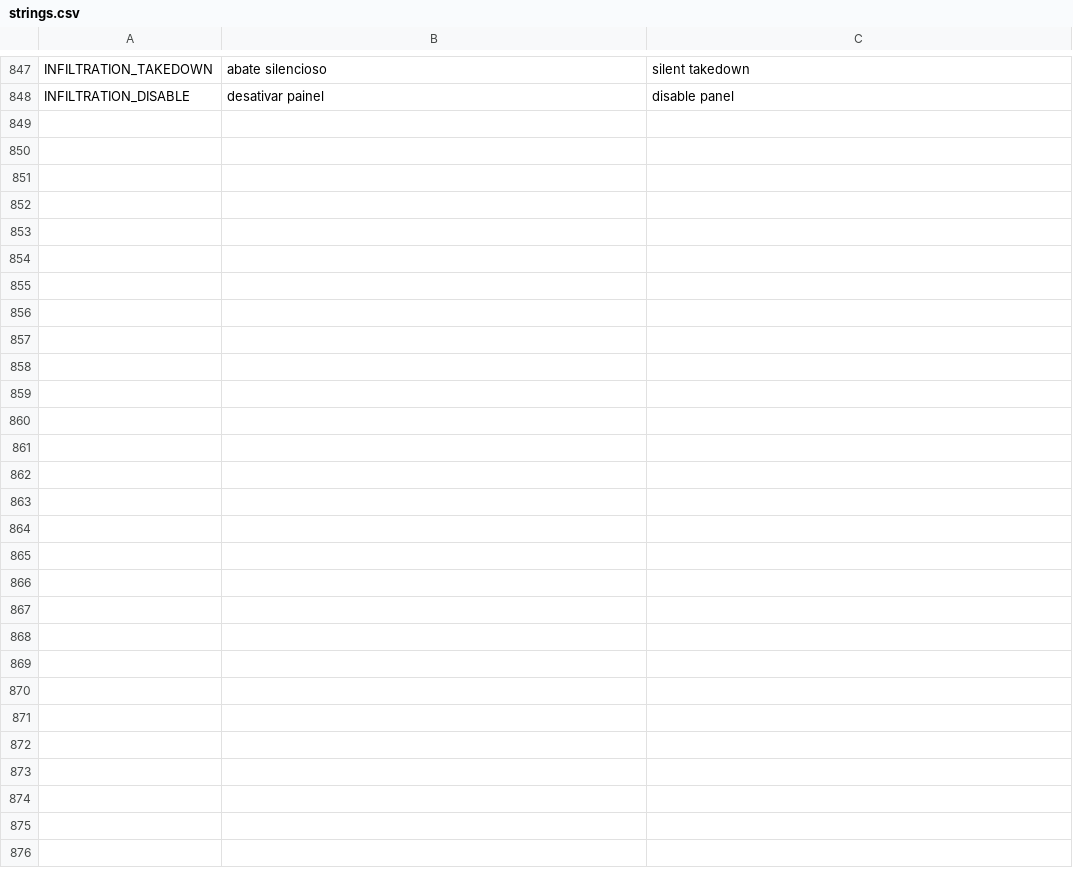
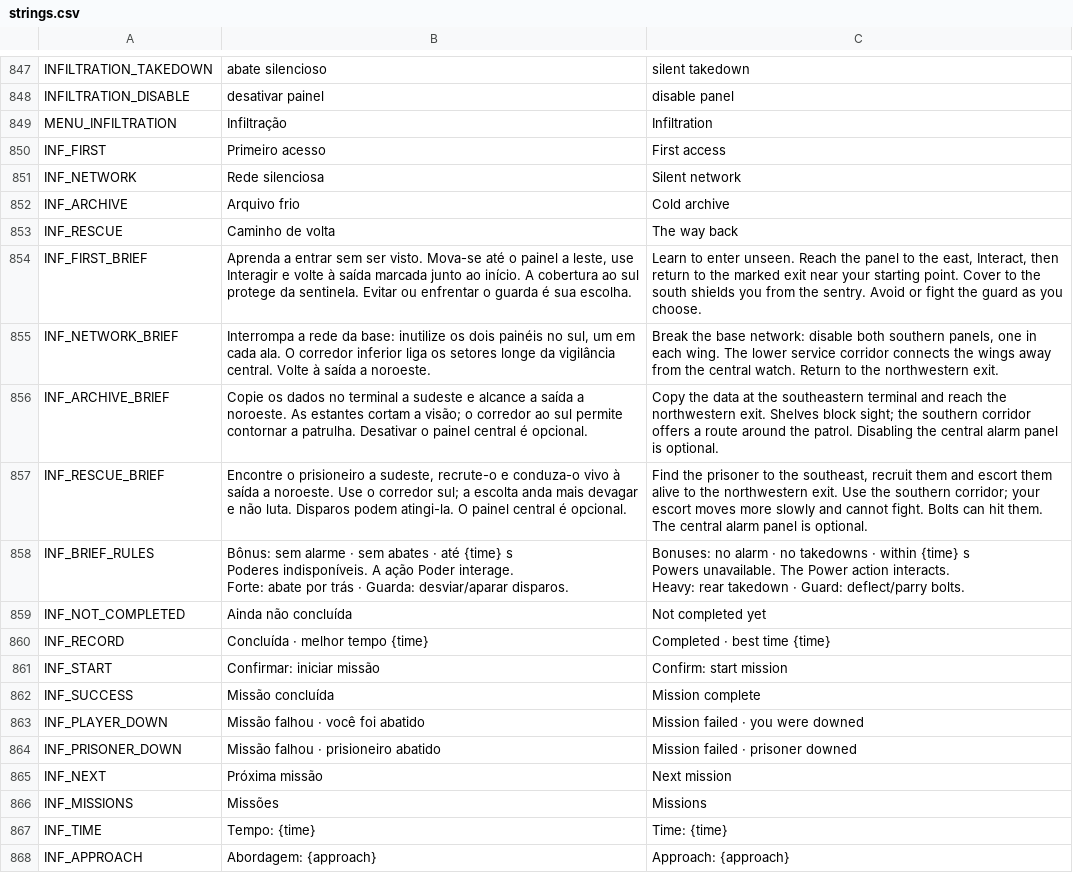
Before and after one commit to nicolasgrotto/duel-of-fates, a CSV file: localization/strings.csv, drawn as a sheet; only a part is shown, gaps mark what is left out; ↵ is a line break in a cell; the diff covers the shown part only; the diff names each change by its address in the sheet, - before the commit and + after, or states it on an @@ line.

Commit message:
feat(infiltration): add missions objectives and saved results

```diff
--- a/localization/strings.csv
+++ b/localization/strings.csv
+row 849: MENU_INFILTRATION | Infiltração | Infiltration
+row 850: INF_FIRST | Primeiro acesso | First access
+row 851: INF_NETWORK | Rede silenciosa | Silent network
+row 852: INF_ARCHIVE | Arquivo frio | Cold archive
+row 853: INF_RESCUE | Caminho de volta | The way back
+row 854: INF_FIRST_BRIEF | Aprenda a entrar sem ser visto. Mova-se até o painel a leste, use Interagir e volte à saída marcada junto ao início. A cobertura ao sul protege da sentinela. Evitar ou enfrentar o guarda é sua escolha. | Learn to enter unseen. Reach the panel to the east, Interact, then return to the marked exit near your starting point. Cover to the south shields you from the sentry. Avoid or fight the guard as you choose.
+row 855: INF_NETWORK_BRIEF | Interrompa a rede da base: inutilize os dois painéis no sul, um em cada ala. O corredor inferior liga os setores longe da vigilância central. Volte à saída a noroeste. | Break the base network: disable both southern panels, one in each wing. The lower service corridor connects the wings away from the central watch. Return to the northwestern exit.
+row 856: INF_ARCHIVE_BRIEF | Copie os dados no terminal a sudeste e alcance a saída a noroeste. As estantes cortam a visão; o corredor ao sul permite contornar a patrulha. Desativar o painel central é opcional. | Copy the data at the southeastern terminal and reach the northwestern exit. Shelves block sight; the southern corridor offers a route around the patrol. Disabling the central alarm panel is optional.
+row 857: INF_RESCUE_BRIEF | Encontre o prisioneiro a sudeste, recrute-o e conduza-o vivo à saída a noroeste. Use o corredor sul; a escolta anda mais devagar e não luta. Disparos podem atingi-la. O painel central é opcional. | Find the prisoner to the southeast, recruit them and escort them alive to the northwestern exit. Use the southern corridor; your escort moves more slowly and cannot fight. Bolts can hit them. The central alarm panel is optional.
+row 858: INF_BRIEF_RULES | Bônus: sem alarme · sem abates · até {time} s ↵ Poderes indisponíveis. A ação Poder interage. ↵ Forte: abate por trás · Guarda: desviar/aparar disparos. | Bonuses: no alarm · no takedowns · within {time} s ↵ Powers unavailable. The Power action interacts. ↵ Heavy: rear takedown · Guard: deflect/parry bolts.
+row 859: INF_NOT_COMPLETED | Ainda não concluída | Not completed yet
+row 860: INF_RECORD | Concluída · melhor tempo {time} | Completed · best time {time}
+row 861: INF_START | Confirmar: iniciar missão | Confirm: start mission
+row 862: INF_SUCCESS | Missão concluída | Mission complete
+row 863: INF_PLAYER_DOWN | Missão falhou · você foi abatido | Mission failed · you were downed
+row 864: INF_PRISONER_DOWN | Missão falhou · prisioneiro abatido | Mission failed · prisoner downed
+row 865: INF_NEXT | Próxima missão | Next mission
+row 866: INF_MISSIONS | Missões | Missions
+row 867: INF_TIME | Tempo: {time} | Time: {time}
+row 868: INF_APPROACH | Abordagem: {approach} | Approach: {approach}
```
Also changed, not shown: 27 added rows elsewhere in this file, 35 other files.
